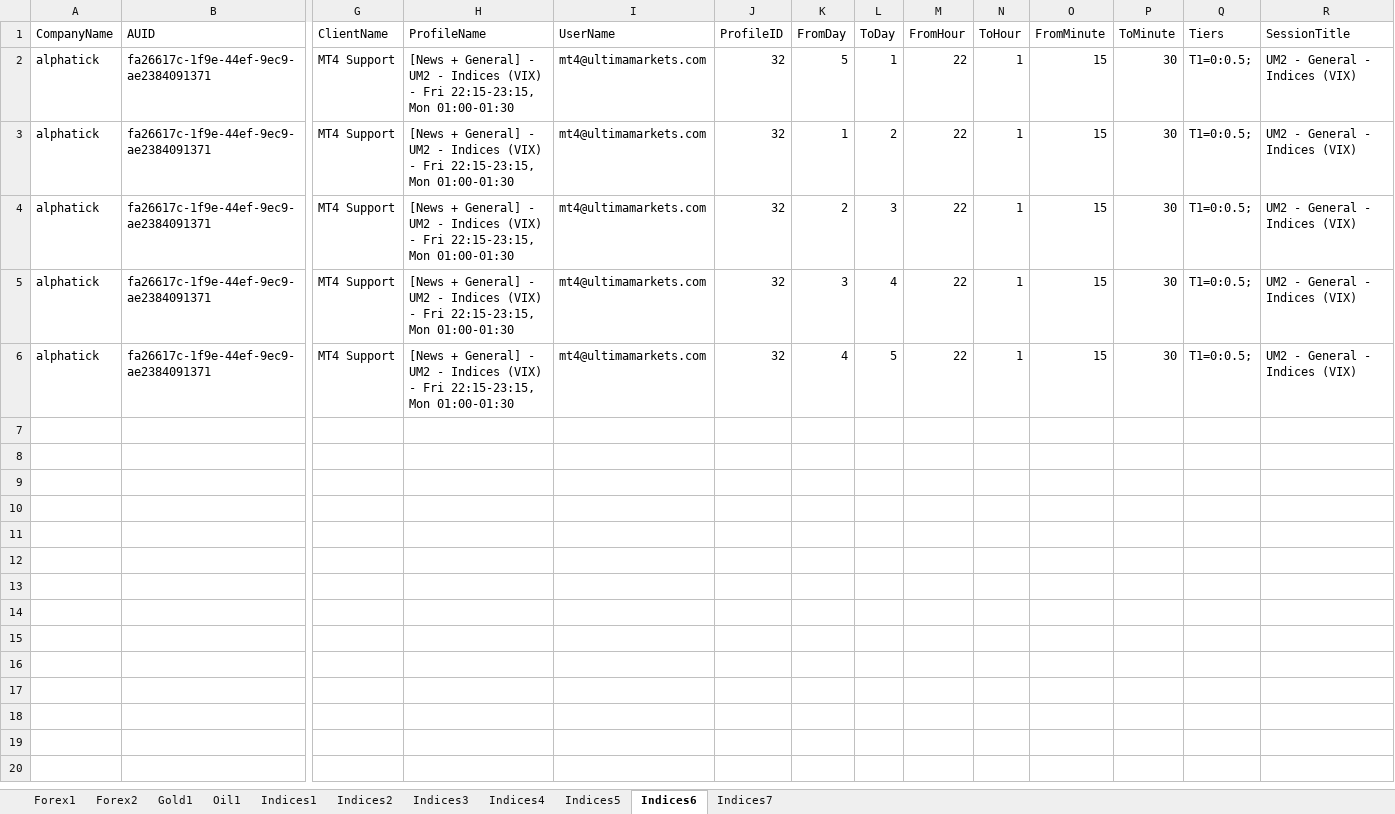
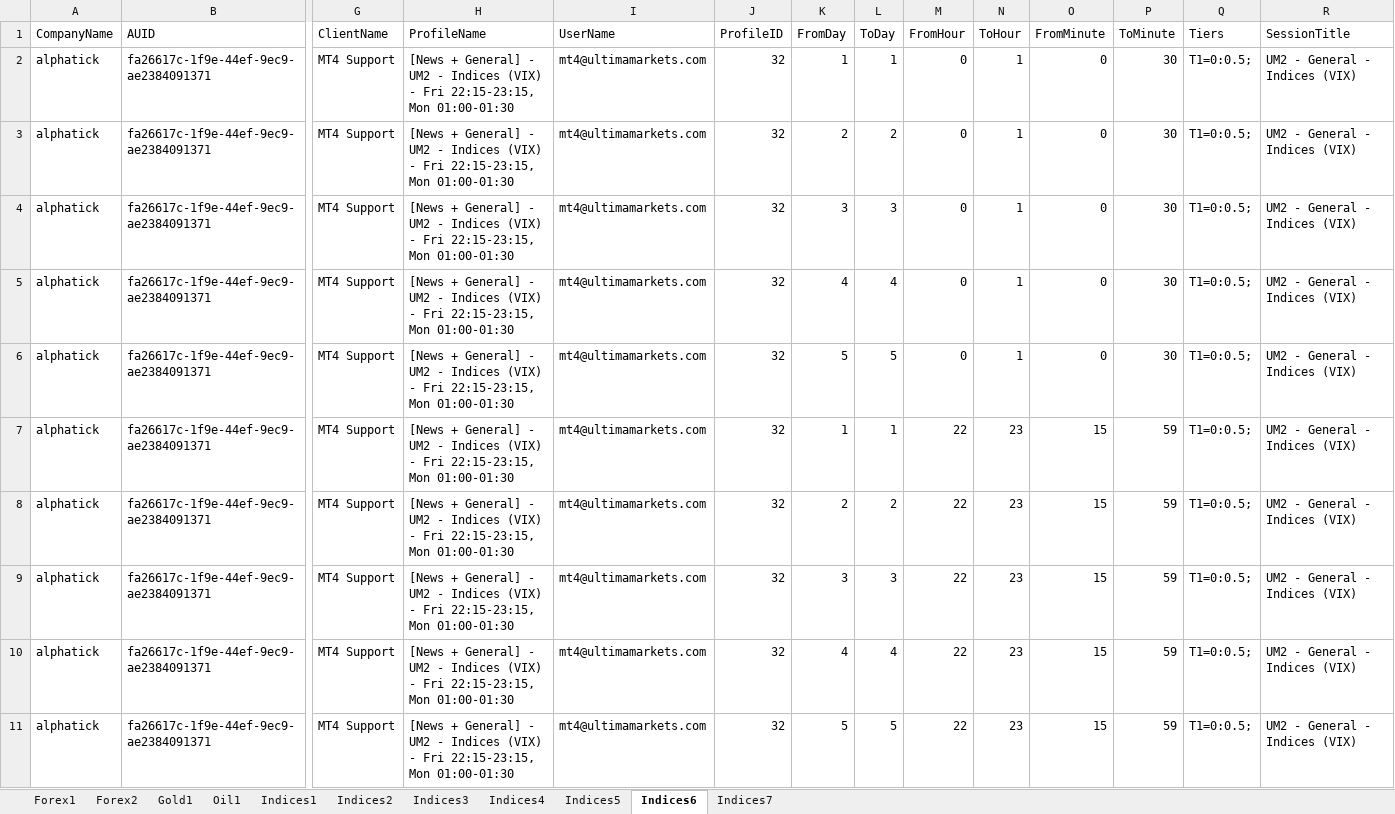
Before and after one commit to chongyiming/excel-auto, an Excel workbook: MT4_UM2.xlsx, sheet Indices6, drawn as a sheet; only a part is shown, gaps mark what is left out; values as stored, in another font and other column widths than the file's, no borders; rows hold the shown columns only; the diff names each change by its address in the sheet, - before the commit and + after, or states it on an @@ line.

```diff
--- a/MT4_UM2.xlsx (sheet Indices6)
+++ b/MT4_UM2.xlsx (sheet Indices6)
-K2 (FromDay): 5
+K2 (FromDay): 1
-M2:M6 (FromHour): 22
+M2:M6 (FromHour): 0
-O2:O6 (FromMinute): 15
+O2:O6 (FromMinute): 0
-K3 (FromDay): 1
+K3 (FromDay): 2
-K4 (FromDay): 2
+K4 (FromDay): 3
-K5 (FromDay): 3
+K5 (FromDay): 4
-K6 (FromDay): 4
+K6 (FromDay): 5
+row 7: alphatick | fa26617c-1f9e-44ef-9ec9-ae2384091371 | MT4 Support | [News + General] - UM2 - Indices (VIX) - Fri 22:15-23:15, Mon 01:00-01:30 | mt4@ultimamarkets.com | 32 | 1 | 1 | 22 | 23 | 15 | 59 | T1=0:0.5; | UM2 - General - Indices (VIX)
+row 8: alphatick | fa26617c-1f9e-44ef-9ec9-ae2384091371 | MT4 Support | [News + General] - UM2 - Indices (VIX) - Fri 22:15-23:15, Mon 01:00-01:30 | mt4@ultimamarkets.com | 32 | 2 | 2 | 22 | 23 | 15 | 59 | T1=0:0.5; | UM2 - General - Indices (VIX)
+row 9: alphatick | fa26617c-1f9e-44ef-9ec9-ae2384091371 | MT4 Support | [News + General] - UM2 - Indices (VIX) - Fri 22:15-23:15, Mon 01:00-01:30 | mt4@ultimamarkets.com | 32 | 3 | 3 | 22 | 23 | 15 | 59 | T1=0:0.5; | UM2 - General - Indices (VIX)
+row 10: alphatick | fa26617c-1f9e-44ef-9ec9-ae2384091371 | MT4 Support | [News + General] - UM2 - Indices (VIX) - Fri 22:15-23:15, Mon 01:00-01:30 | mt4@ultimamarkets.com | 32 | 4 | 4 | 22 | 23 | 15 | 59 | T1=0:0.5; | UM2 - General - Indices (VIX)
+row 11: alphatick | fa26617c-1f9e-44ef-9ec9-ae2384091371 | MT4 Support | [News + General] - UM2 - Indices (VIX) - Fri 22:15-23:15, Mon 01:00-01:30 | mt4@ultimamarkets.com | 32 | 5 | 5 | 22 | 23 | 15 | 59 | T1=0:0.5; | UM2 - General - Indices (VIX)
```
Also changed, not shown: sheet Indices7, sheet Indices2, sheet Indices4, sheet Indices3, sheet Forex1, sheet Forex2, 4 more sheets, MT4_UM1.xlsx, MT5_UM1.xlsx, 4 other files.
